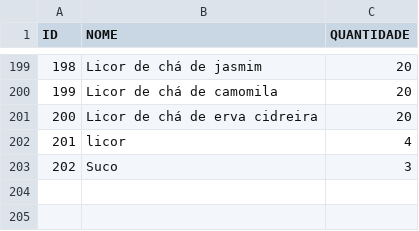
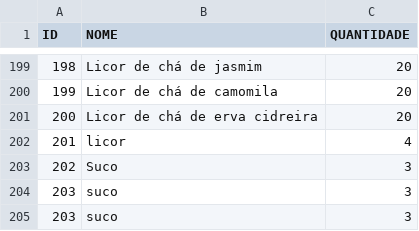
Before and after one commit to big-data-estacio/data, a CSV file: client/src/data/estoque_mercadorias.csv, drawn as a sheet; only a part is shown, gaps mark what is left out; the diff names each change by its address in the sheet, - before the commit and + after, or states it on an @@ line.

```diff
--- a/client/src/data/estoque_mercadorias.csv
+++ b/client/src/data/estoque_mercadorias.csv
+row 204: 203 | suco | 3
+row 205: 203 | suco | 3
```
Also changed, not shown: 4 other files.
